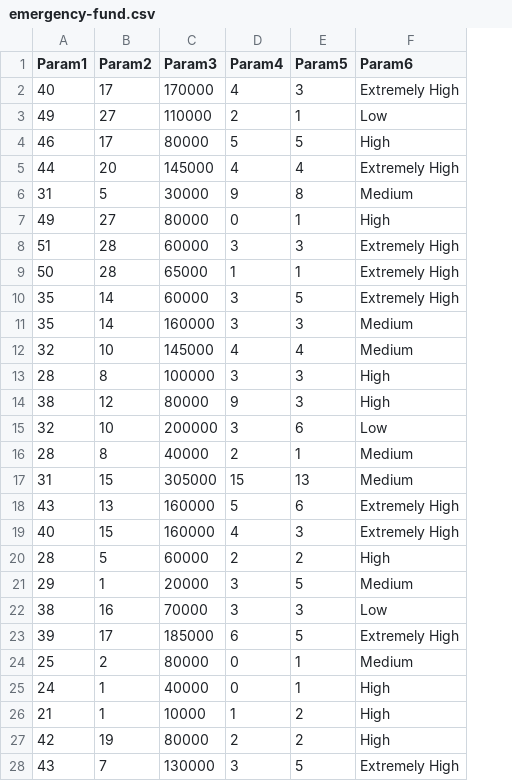
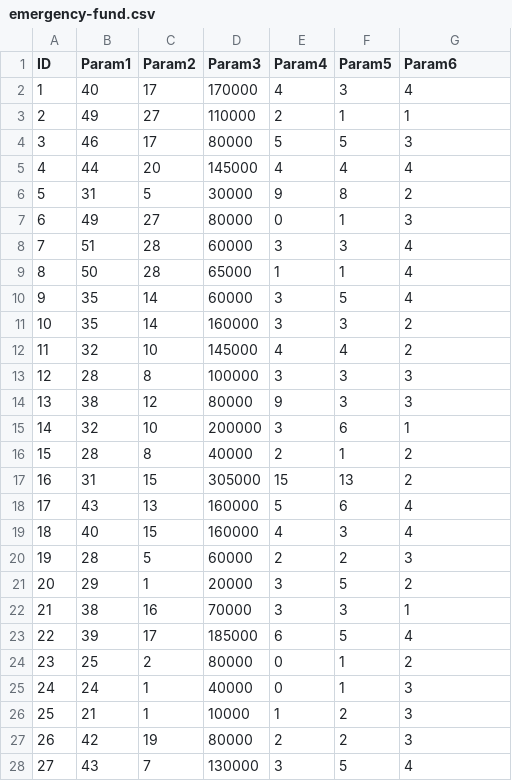
Before and after one commit to denXio06/intro-to-ai, a CSV file: emergency-fund.csv, drawn as a sheet; only a part is shown; addresses are those after the commit; the diff covers the shown part only; the diff names each change by its address in the sheet, - before the commit and + after, or states it on an @@ line.

Commit message:
Add files via upload

```diff
--- a/emergency-fund.csv
+++ b/emergency-fund.csv
+column A (ID), rows 2-28: 1 | 2 | 3 | 4 | 5 | 6 | 7 | 8 | 9 | 10 | 11 | 12 | 13 | 14 | 15 | 16 | 17 | 18 | 19 | 20 | 21 | 22 | 23 | 24 | 25 | 26 | 27
-G2 (Param6): Extremely High
+G2 (Param6): 4
-G3 (Param6): Low
+G3 (Param6): 1
-G4 (Param6): High
+G4 (Param6): 3
-G5 (Param6): Extremely High
+G5 (Param6): 4
-G6 (Param6): Medium
+G6 (Param6): 2
-G7 (Param6): High
+G7 (Param6): 3
-G8:G10 (Param6): Extremely High
+G8:G10 (Param6): 4
-G11:G12 (Param6): Medium
+G11:G12 (Param6): 2
-G13:G14 (Param6): High
+G13:G14 (Param6): 3
-G15 (Param6): Low
+G15 (Param6): 1
-G16:G17 (Param6): Medium
+G16:G17 (Param6): 2
-G18:G19 (Param6): Extremely High
+G18:G19 (Param6): 4
-G20 (Param6): High
+G20 (Param6): 3
-G21 (Param6): Medium
+G21 (Param6): 2
-G22 (Param6): Low
+G22 (Param6): 1
-G23 (Param6): Extremely High
+G23 (Param6): 4
-G24 (Param6): Medium
+G24 (Param6): 2
-G25:G27 (Param6): High
+G25:G27 (Param6): 3
-G28 (Param6): Extremely High
+G28 (Param6): 4
```
Also changed, not shown: 22 edited cells elsewhere in this file.
